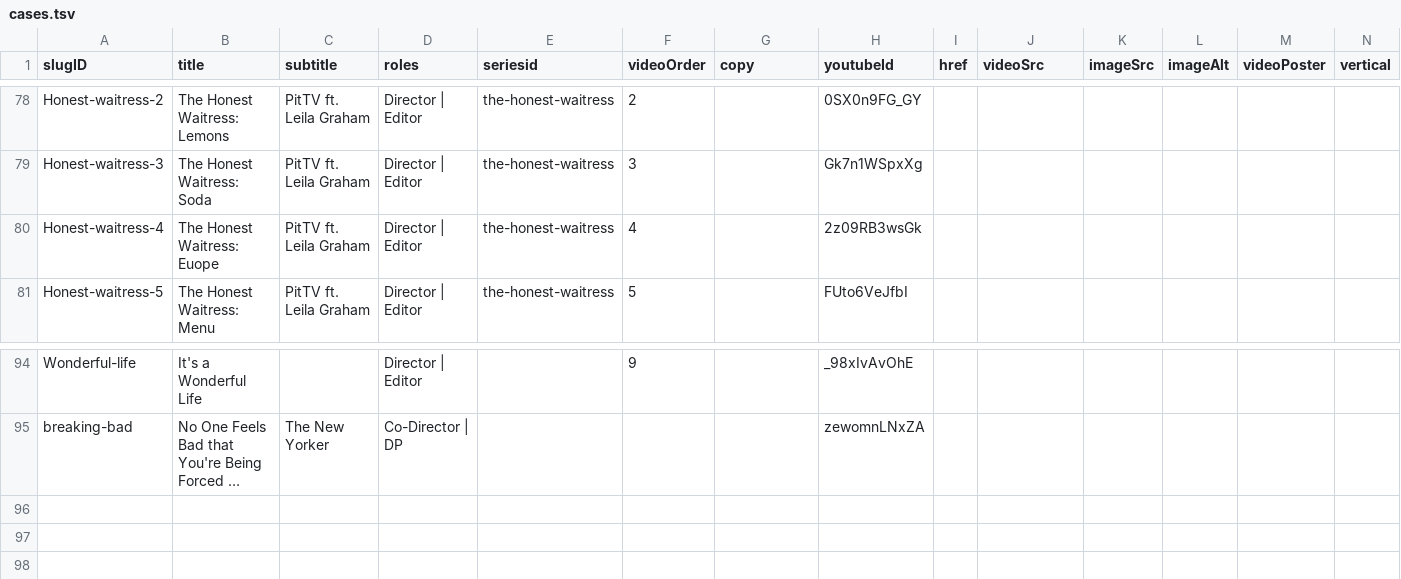
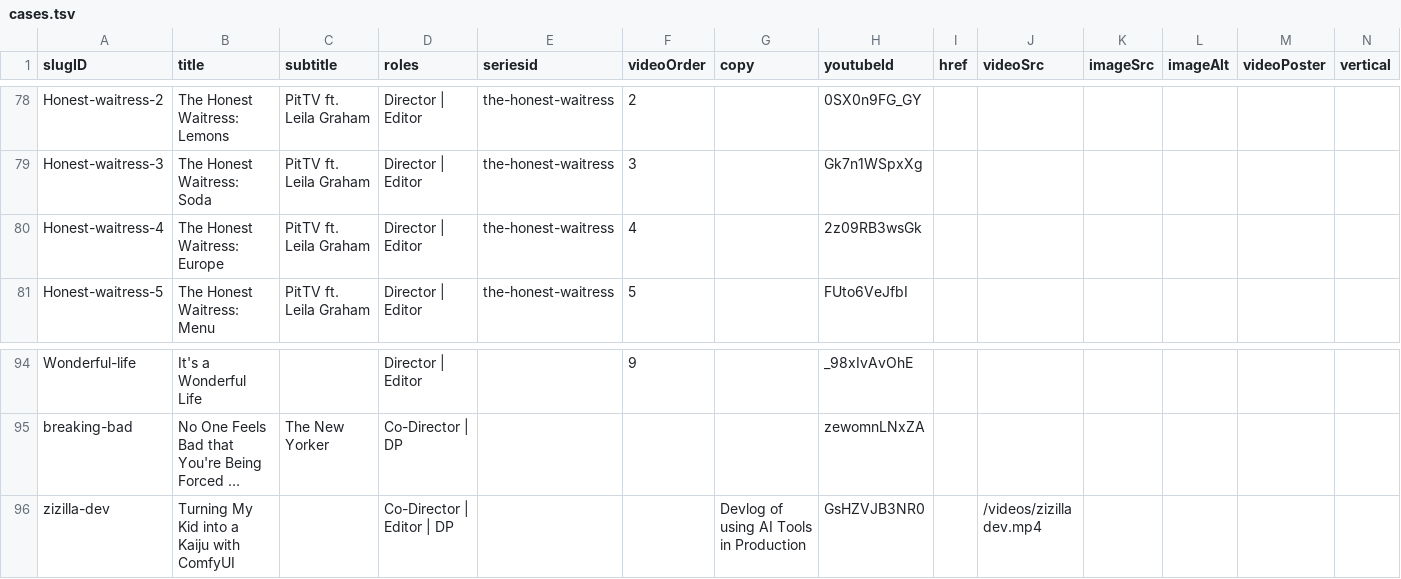
Before and after one commit to CyJackX/andyzou.com-2.0, a TSV file: src/data/cases.tsv, drawn as a sheet; only a part is shown, gaps mark what is left out; long unchanged cells end in …; the diff names each change by its address in the sheet, - before the commit and + after, or states it on an @@ line.

Commit message:
Add new video file
- Added a new video file 'zizilla dev.mp4' to the public videos directory.

```diff
--- a/src/data/cases.tsv
+++ b/src/data/cases.tsv
-B80 (title): The Honest Waitress: Euope
+B80 (title): The Honest Waitress: Europe
+row 96: zizilla-dev | Turning My Kid into a Kaiju with ComfyUI |  | Co-Director | Editor | DP |  |  | Devlog of using AI Tools in Production | GsHZVJB3NR0 |  | /videos/zizilla dev.mp4
```
Also changed, not shown: 4 other files.
